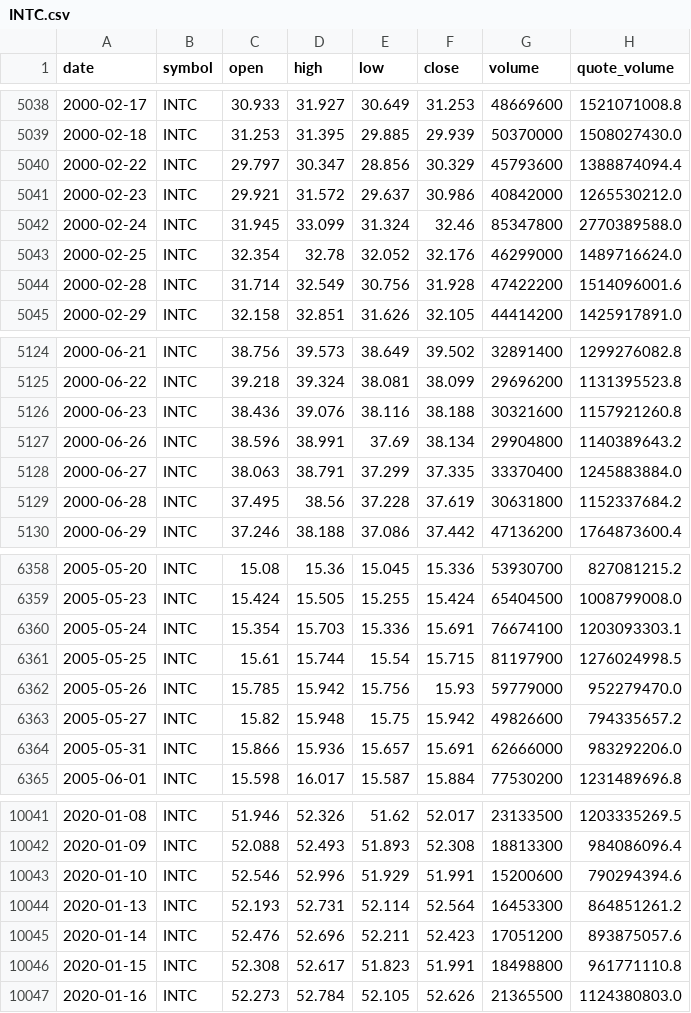
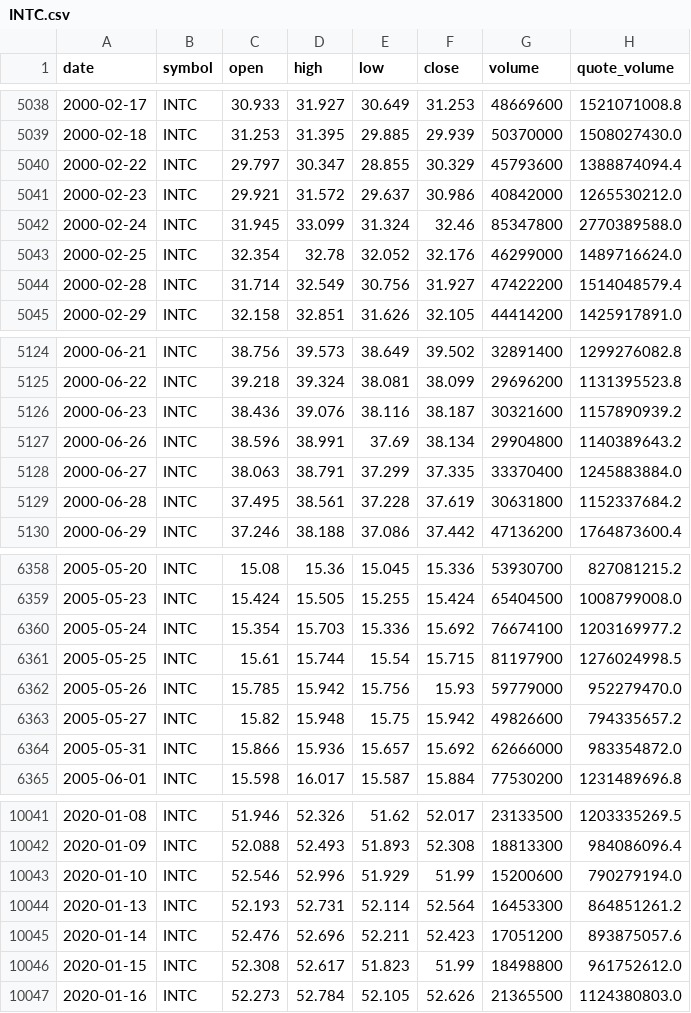
Before and after one commit to bsachart/finance-metrics-fetch, a CSV file: data/market/INTC.csv, drawn as a sheet; only a part is shown, gaps mark what is left out; the diff covers the shown part only.

```diff
--- a/data/market/INTC.csv
+++ b/data/market/INTC.csv
@@ -5039,3 +5039,3 @@ date,symbol,open,high,low,close,volume,quote_volume
 2000-02-18,INTC,31.253,31.395,29.885,29.939,50370000,1508027430.0
-2000-02-22,INTC,29.797,30.347,28.856,30.329,45793600,1388874094.4
+2000-02-22,INTC,29.797,30.347,28.855,30.329,45793600,1388874094.4
 2000-02-23,INTC,29.921,31.572,29.637,30.986,40842000,1265530212.0
@@ -5043,3 +5043,3 @@ date,symbol,open,high,low,close,volume,quote_volume
 2000-02-25,INTC,32.354,32.78,32.052,32.176,46299000,1489716624.0
-2000-02-28,INTC,31.714,32.549,30.756,31.928,47422200,1514096001.6
+2000-02-28,INTC,31.714,32.549,30.756,31.927,47422200,1514048579.4
 2000-02-29,INTC,32.158,32.851,31.626,32.105,44414200,1425917891.0
@@ -5125,6 +5125,6 @@ date,symbol,open,high,low,close,volume,quote_volume
 2000-06-22,INTC,39.218,39.324,38.081,38.099,29696200,1131395523.8
-2000-06-23,INTC,38.436,39.076,38.116,38.188,30321600,1157921260.8
+2000-06-23,INTC,38.436,39.076,38.116,38.187,30321600,1157890939.2
 2000-06-26,INTC,38.596,38.991,37.69,38.134,29904800,1140389643.2
 2000-06-27,INTC,38.063,38.791,37.299,37.335,33370400,1245883884.0
-2000-06-28,INTC,37.495,38.56,37.228,37.619,30631800,1152337684.2
+2000-06-28,INTC,37.495,38.561,37.228,37.619,30631800,1152337684.2
 2000-06-29,INTC,37.246,38.188,37.086,37.442,47136200,1764873600.4
@@ -6359,3 +6359,3 @@ date,symbol,open,high,low,close,volume,quote_volume
 2005-05-23,INTC,15.424,15.505,15.255,15.424,65404500,1008799008.0
-2005-05-24,INTC,15.354,15.703,15.336,15.691,76674100,1203093303.1
+2005-05-24,INTC,15.354,15.703,15.336,15.692,76674100,1203169977.2
 2005-05-25,INTC,15.61,15.744,15.54,15.715,81197900,1276024998.5
@@ -6363,3 +6363,3 @@ date,symbol,open,high,low,close,volume,quote_volume
 2005-05-27,INTC,15.82,15.948,15.75,15.942,49826600,794335657.2
-2005-05-31,INTC,15.866,15.936,15.657,15.691,62666000,983292206.0
+2005-05-31,INTC,15.866,15.936,15.657,15.692,62666000,983354872.0
 2005-06-01,INTC,15.598,16.017,15.587,15.884,77530200,1231489696.8
@@ -10042,6 +10042,6 @@ date,symbol,open,high,low,close,volume,quote_volume
 2020-01-09,INTC,52.088,52.493,51.893,52.308,18813300,984086096.4
-2020-01-10,INTC,52.546,52.996,51.929,51.991,15200600,790294394.6
+2020-01-10,INTC,52.546,52.996,51.929,51.99,15200600,790279194.0
 2020-01-13,INTC,52.193,52.731,52.114,52.564,16453300,864851261.2
 2020-01-14,INTC,52.476,52.696,52.211,52.423,17051200,893875057.6
-2020-01-15,INTC,52.308,52.617,51.823,51.991,18498800,961771110.8
+2020-01-15,INTC,52.308,52.617,51.823,51.99,18498800,961752612.0
 2020-01-16,INTC,52.273,52.784,52.105,52.626,21365500,1124380803.0
```
Also changed, not shown: 111 edited cells elsewhere in this file, data/market/GLD.csv, data/market/GOOGL.csv, 7 other files.
